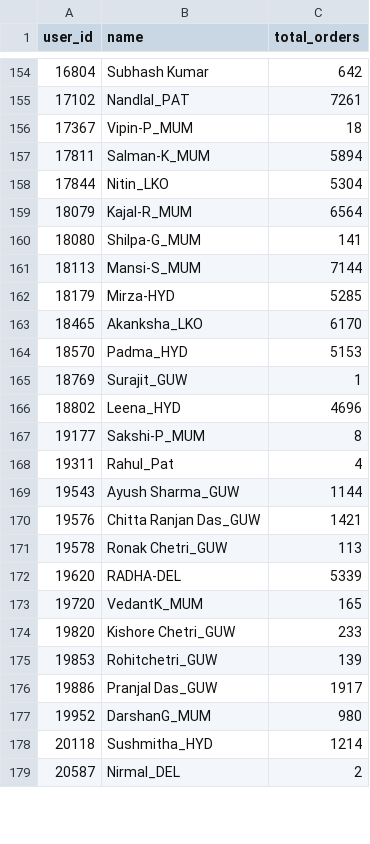
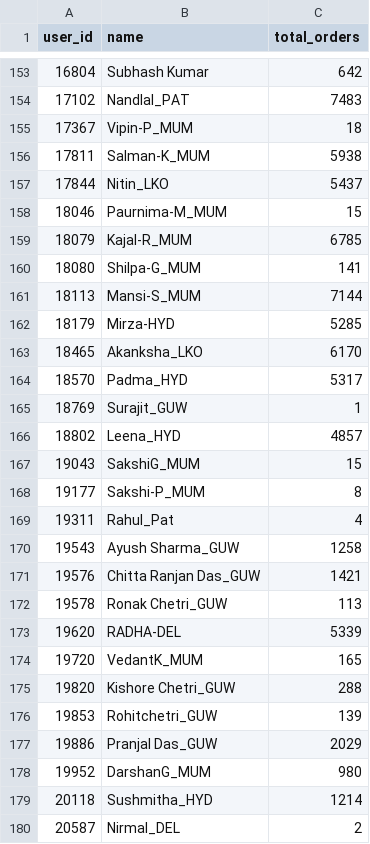
Before and after one commit to vermatanishk/WFR-dashboard-TV-, a CSV file: pipeline/zoho_raw90/qc_totals.csv, drawn as a sheet; only a part is shown, gaps mark what is left out; the diff covers the shown part only.

```diff
--- a/pipeline/zoho_raw90/qc_totals.csv
+++ b/pipeline/zoho_raw90/qc_totals.csv
@@ -154,7 +153,8 @@ user_id,name,total_orders
 16804,Subhash Kumar,642
-17102,Nandlal_PAT,7261
+17102,Nandlal_PAT,7483
 17367,Vipin-P_MUM,18
-17811,Salman-K_MUM,5894
-17844,Nitin_LKO,5304
-18079,Kajal-R_MUM,6564
+17811,Salman-K_MUM,5938
+17844,Nitin_LKO,5437
+18046,Paurnima-M_MUM,15
+18079,Kajal-R_MUM,6785
 18080,Shilpa-G_MUM,141
@@ -163,8 +163,9 @@ user_id,name,total_orders
 18465,Akanksha_LKO,6170
-18570,Padma_HYD,5153
+18570,Padma_HYD,5317
 18769,Surajit_GUW,1
-18802,Leena_HYD,4696
+18802,Leena_HYD,4857
+19043,SakshiG_MUM,15
 19177,Sakshi-P_MUM,8
 19311,Rahul_Pat,4
-19543,Ayush Sharma_GUW,1144
+19543,Ayush Sharma_GUW,1258
 19576,Chitta Ranjan Das_GUW,1421
@@ -173,5 +174,5 @@ user_id,name,total_orders
 19720,VedantK_MUM,165
-19820,Kishore Chetri_GUW,233
+19820,Kishore Chetri_GUW,288
 19853,Rohitchetri_GUW,139
-19886,Pranjal Das_GUW,1917
+19886,Pranjal Das_GUW,2029
 19952,DarshanG_MUM,980
```
Also changed, not shown: 2 added rows, 1 removed row and 81 edited cells elsewhere in this file, pipeline/zoho_raw90/picker_totals.csv.
